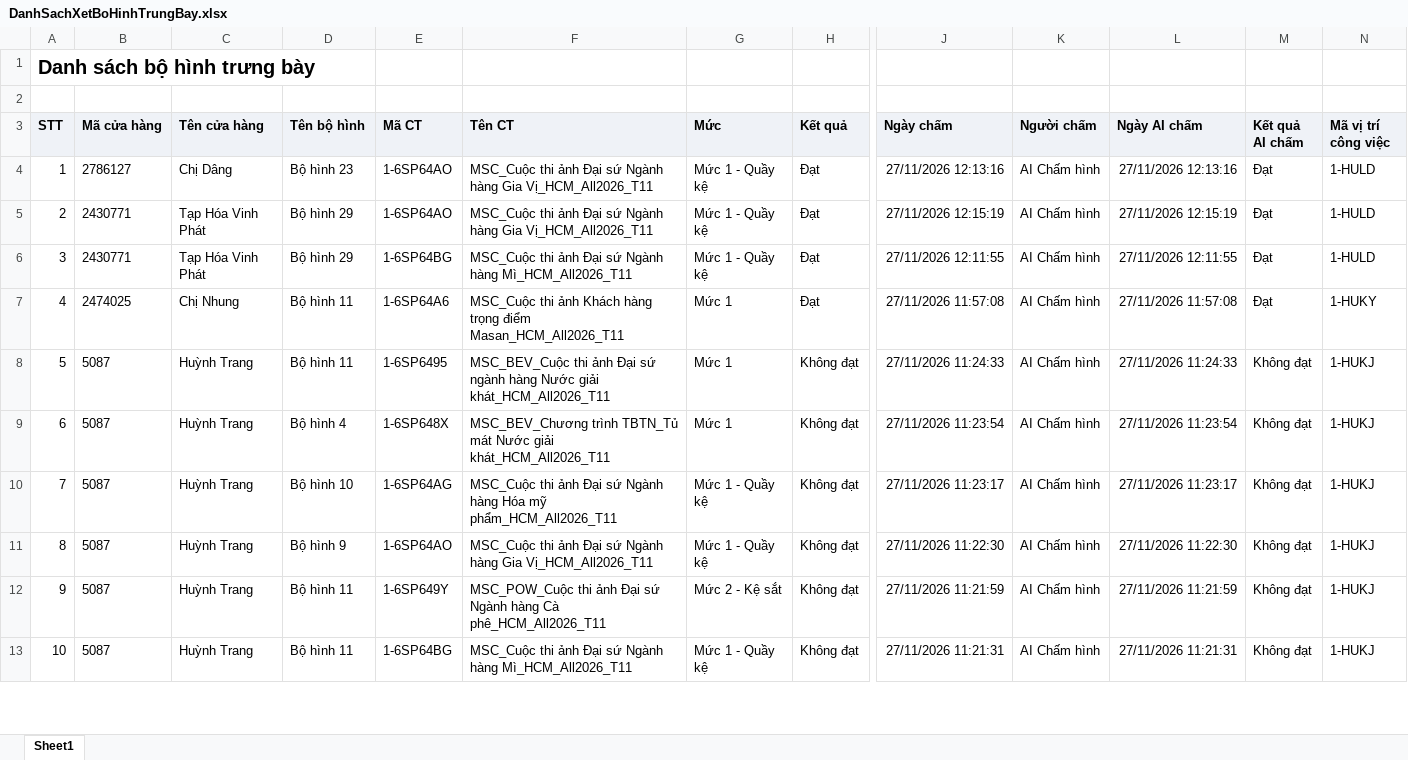
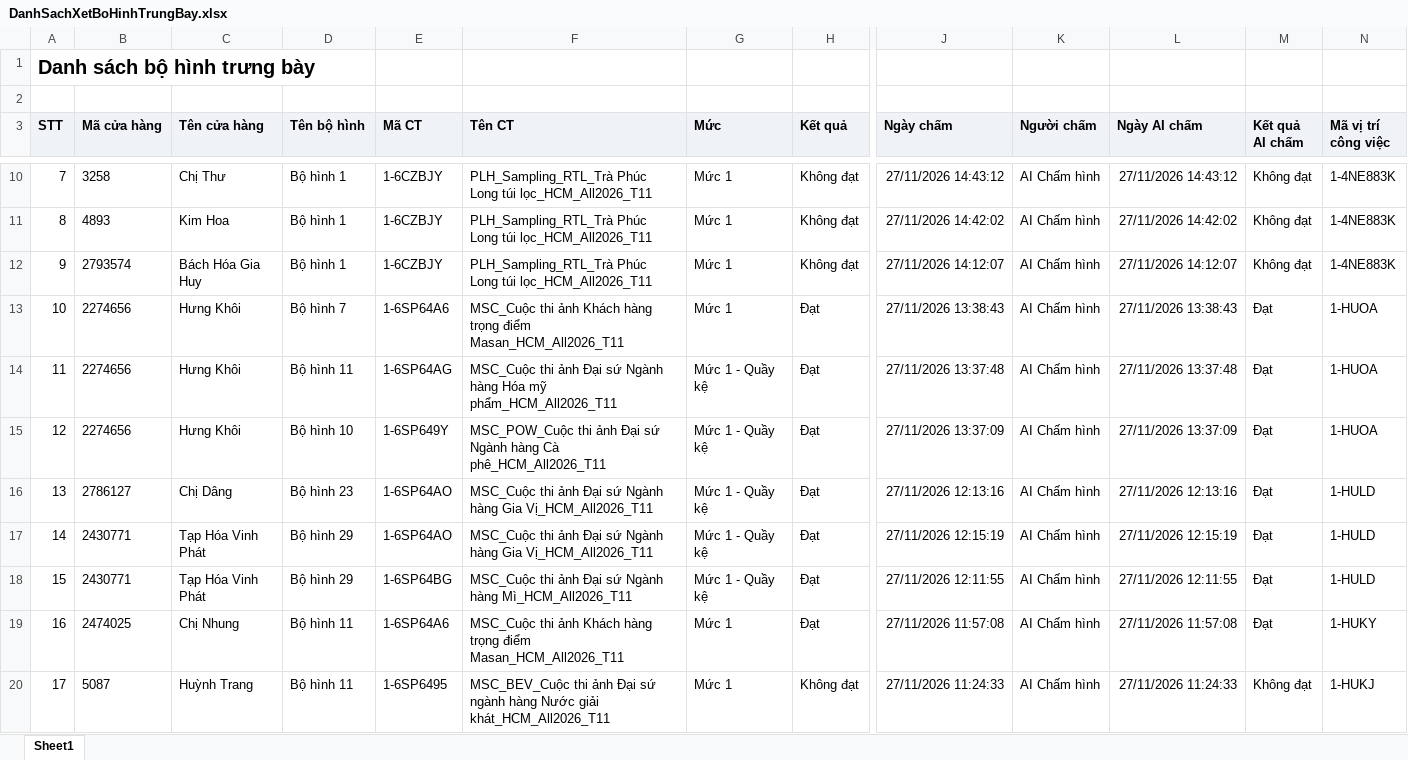
Before and after one commit to tantt2026-test/Test, an Excel workbook: data/Thang11/DanhSachXetBoHinhTrungBay.xlsx, sheet Sheet1, drawn as a sheet; only a part is shown, gaps mark what is left out; the shorter side is filled out with more unchanged rows; values as stored, in another font and other column widths than the file's, no borders; addresses are those after the commit; rows hold the shown columns only; the diff covers the shown part only; the diff names each change by its address in the sheet, - before the commit and + after, or states it on an @@ line.

```diff
--- a/data/Thang11/DanhSachXetBoHinhTrungBay.xlsx (sheet Sheet1)
+++ b/data/Thang11/DanhSachXetBoHinhTrungBay.xlsx (sheet Sheet1)
+row 10: 7 | 3258 | Chị Thư | Bộ hình 1 | 1-6CZBJY | PLH_Sampling_RTL_Trà Phúc Long túi lọc_HCM_All2026_T11 | Mức 1 | Không đạt | 27/11/2026 14:43:12 | AI Chấm hình | 27/11/2026 14:43:12 | Không đạt | 1-4NE883K
+row 11: 8 | 4893 | Kim Hoa | Bộ hình 1 | 1-6CZBJY | PLH_Sampling_RTL_Trà Phúc Long túi lọc_HCM_All2026_T11 | Mức 1 | Không đạt | 27/11/2026 14:42:02 | AI Chấm hình | 27/11/2026 14:42:02 | Không đạt | 1-4NE883K
+row 12: 9 | 2793574 | Bách Hóa Gia Huy | Bộ hình 1 | 1-6CZBJY | PLH_Sampling_RTL_Trà Phúc Long túi lọc_HCM_All2026_T11 | Mức 1 | Không đạt | 27/11/2026 14:12:07 | AI Chấm hình | 27/11/2026 14:12:07 | Không đạt | 1-4NE883K
+row 13: 10 | 2274656 | Hưng Khôi | Bộ hình 7 | 1-6SP64A6 | MSC_Cuộc thi ảnh Khách hàng trọng điểm Masan_HCM_All2026_T11 | Mức 1 | Đạt | 27/11/2026 13:38:43 | AI Chấm hình | 27/11/2026 13:38:43 | Đạt | 1-HUOA
+row 14: 11 | 2274656 | Hưng Khôi | Bộ hình 11 | 1-6SP64AG | MSC_Cuộc thi ảnh Đại sứ Ngành hàng Hóa mỹ phẩm_HCM_All2026_T11 | Mức 1 - Quầy kệ | Đạt | 27/11/2026 13:37:48 | AI Chấm hình | 27/11/2026 13:37:48 | Đạt | 1-HUOA
+row 15: 12 | 2274656 | Hưng Khôi | Bộ hình 10 | 1-6SP649Y | MSC_POW_Cuộc thi ảnh Đại sứ Ngành hàng Cà phê_HCM_All2026_T11 | Mức 1 - Quầy kệ | Đạt | 27/11/2026 13:37:09 | AI Chấm hình | 27/11/2026 13:37:09 | Đạt | 1-HUOA
@@ column A (STT) renumbered from row 16 down @@
```
Also changed, not shown: 6 added rows elsewhere in this sheet, data/Thang11/DANH_SACH_KET_QUA_CUA_HANG_THAM_GIA_CHUONG_TRINH.xlsx, data/Thang11/DanhSachLichViengTham.xlsx, 3 other files.
